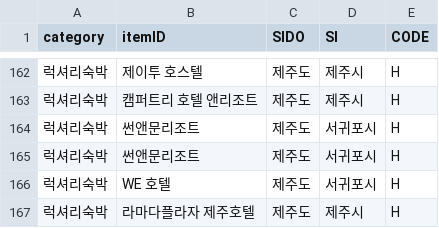
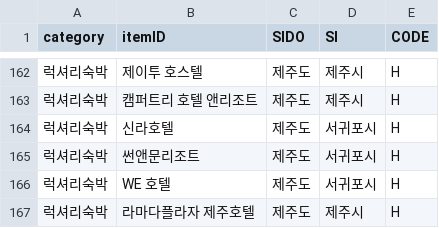
Before and after one commit to onezerosoft/chattravel-recommend, a CSV file: src/data/style/updated_dummy_data.csv, drawn as a sheet; only a part is shown, gaps mark what is left out.

```diff
--- a/src/data/style/updated_dummy_data.csv
+++ b/src/data/style/updated_dummy_data.csv
@@ -163,3 +163,3 @@ category,itemID,SIDO,SI,CODE
 럭셔리숙박,캠퍼트리 호텔 앤리조트,제주도,제주시,H
-럭셔리숙박,썬앤문리조트,제주도,서귀포시,H
+럭셔리숙박,신라호텔,제주도,서귀포시,H
 럭셔리숙박,썬앤문리조트,제주도,서귀포시,H
```
Also changed, not shown: 1 other file.
